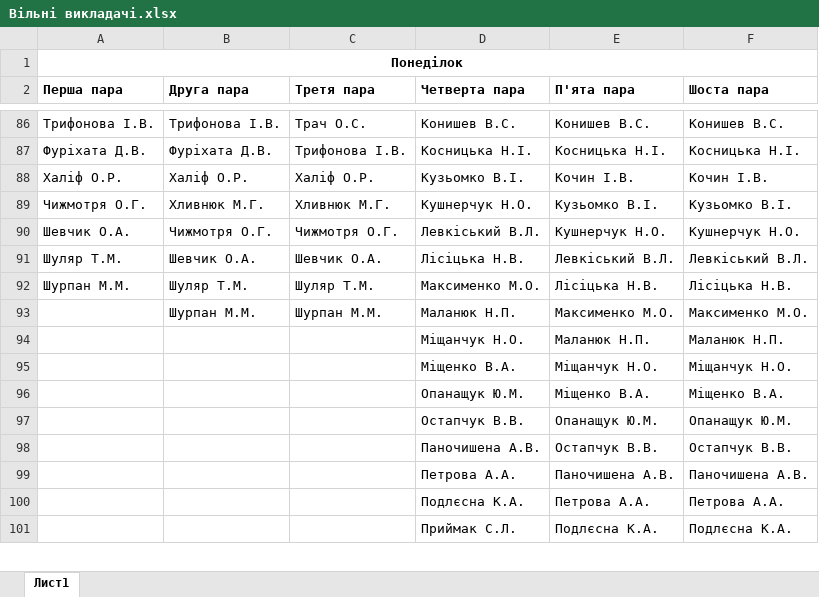
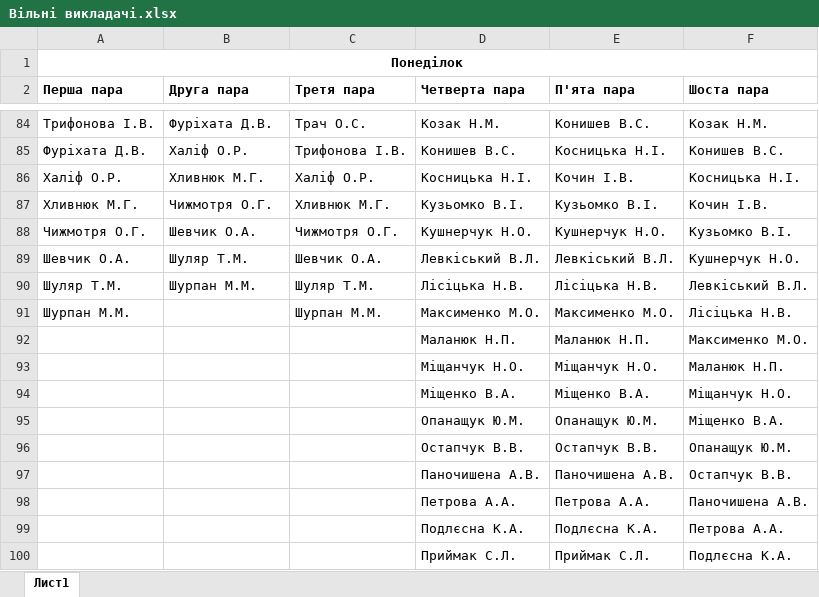
Before and after one commit to DeNice-r/SCP, an Excel workbook: Schedule Calculator Pro/bin/Вільні викладачі.xlsx, sheet Лист1, drawn as a sheet; only a part is shown, gaps mark what is left out; values as stored, in another font and other column widths than the file's, no borders; removed rows and columns are numbered as before the commit, all else as after; the diff covers the shown part only; the diff names each change by its address in the sheet, - before the commit and + after, or states it on an @@ line.

```diff
--- a/Schedule Calculator Pro/bin/Вільні викладачі.xlsx (sheet Лист1)
+++ b/Schedule Calculator Pro/bin/Вільні викладачі.xlsx (sheet Лист1)
-B84 (Друга пара): Трифонова І.В.
+B84 (Друга пара): Фуріхата Д.В.
-D84 (Четверта пара): Конишев В.С.
+D84 (Четверта пара): Козак Н.М.
-F84 (Шоста пара): Конишев В.С.
+F84 (Шоста пара): Козак Н.М.
-B85 (Друга пара): Фуріхата Д.В.
+B85 (Друга пара): Халіф О.Р.
-D85 (Четверта пара): Косницька Н.І.
+D85 (Четверта пара): Конишев В.С.
-F85 (Шоста пара): Косницька Н.І.
+F85 (Шоста пара): Конишев В.С.
-B86 (Друга пара): Халіф О.Р.
+B86 (Друга пара): Хливнюк М.Г.
-D86 (Четверта пара): Кузьомко В.І.
+D86 (Четверта пара): Косницька Н.І.
-F86 (Шоста пара): Кочин І.В.
+F86 (Шоста пара): Косницька Н.І.
+row 87: Хливнюк М.Г. | Чижмотря О.Г. | Хливнюк М.Г. | Кузьомко В.І. | Кузьомко В.І. | Кочин І.В.
-B88 (Друга пара): Хливнюк М.Г.
+B88 (Друга пара): Шевчик О.А.
-C88 (Третя пара): Хливнюк М.Г.
+C88 (Третя пара): Чижмотря О.Г.
-E88 (П'ята пара): Кузьомко В.І.
+E88 (П'ята пара): Кушнерчук Н.О.
-B89 (Друга пара): Чижмотря О.Г.
+B89 (Друга пара): Шуляр Т.М.
-C89 (Третя пара): Чижмотря О.Г.
+C89 (Третя пара): Шевчик О.А.
-E89 (П'ята пара): Кушнерчук Н.О.
+E89 (П'ята пара): Левкіський В.Л.
-B90 (Друга пара): Шевчик О.А.
+B90 (Друга пара): Шурпан М.М.
-C90 (Третя пара): Шевчик О.А.
+C90 (Третя пара): Шуляр Т.М.
-E90 (П'ята пара): Левкіський В.Л.
+E90 (П'ята пара): Лісіцька Н.В.
-B91 (Друга пара): Шуляр Т.М.
+B91 (Друга пара): (empty)
-C91 (Третя пара): Шуляр Т.М.
+C91 (Третя пара): Шурпан М.М.
-E91 (П'ята пара): Лісіцька Н.В.
+E91 (П'ята пара): Максименко М.О.
-row 93:  | Шурпан М.М. | Шурпан М.М. | Маланюк Н.П. | Максименко М.О. | Максименко М.О.
+row 92:  |  |  | Маланюк Н.П. | Маланюк Н.П. | Максименко М.О.
-E93 (П'ята пара): Маланюк Н.П.
+E93 (П'ята пара): Міщанчук Н.О.
-E94 (П'ята пара): Міщанчук Н.О.
+E94 (П'ята пара): Міщенко В.А.
-E95 (П'ята пара): Міщенко В.А.
+E95 (П'ята пара): Опанащук Ю.М.
-E96 (П'ята пара): Опанащук Ю.М.
+E96 (П'ята пара): Остапчук В.В.
-E97 (П'ята пара): Остапчук В.В.
+E97 (П'ята пара): Паночишена А.В.
-E98 (П'ята пара): Паночишена А.В.
+E98 (П'ята пара): Петрова А.А.
-E99 (П'ята пара): Петрова А.А.
+E99 (П'ята пара): Подлєсна К.А.
-E100 (П'ята пара): Подлєсна К.А.
+E100 (П'ята пара): Приймак С.Л.
```
Also changed, not shown: 12 added rows, 15 removed rows, 2 moved rows and 385 edited cells elsewhere in this sheet, Schedule Calculator Pro/bin/Debug/База даних.xlsx, Schedule Calculator Pro/bin/Debug/Розклад 2 курс.xlsx, 42 other files.
